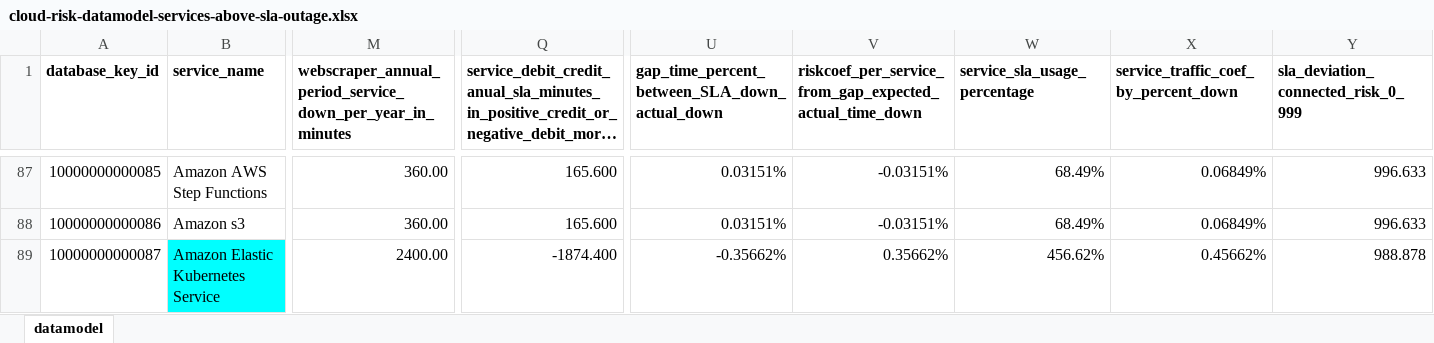
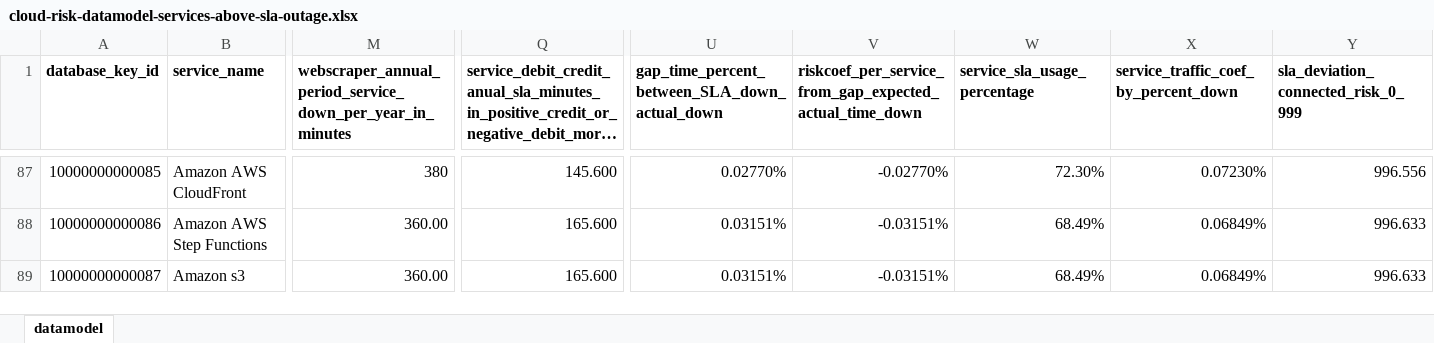
Before and after one commit to jpacerqueira/insureyourtechcloudgraph, an Excel workbook: information/datamodel/cloud-risk-datamodel-services-above-sla-outage.xlsx, sheet datamodel, drawn as a sheet; only a part is shown, gaps mark what is left out; long unchanged cells end in …; values as stored, in another font and other column widths than the file's, no borders; charts and pictures not drawn; the diff covers the shown part only; the diff names each change by its address in the sheet, - before the commit and + after, or states it on an @@ line.

```diff
--- a/information/datamodel/cloud-risk-datamodel-services-above-sla-outage.xlsx (sheet datamodel)
+++ b/information/datamodel/cloud-risk-datamodel-services-above-sla-outage.xlsx (sheet datamodel)
-B87 (service_name): Amazon AWS Step Functions
+B87 (service_name): Amazon AWS CloudFront
-M87: 360.00
+M87: 380
-Q87: 165.600
+Q87: 145.600
-U87: 0.03151%
+U87: 0.02770%
-V87: -0.03151%
+V87: -0.02770%
-W87 (service_sla_usage_percentage): 68.49%
+W87 (service_sla_usage_percentage): 72.30%
-X87: 0.06849%
+X87: 0.07230%
-Y87: 996.633
+Y87: 996.556
-B88 (service_name): Amazon s3
+B88 (service_name): Amazon AWS Step Functions
-B89 (service_name): Amazon Elastic Kubernetes Service
+B89 (service_name): Amazon s3
-B89 fill: #00FFFF
+B89 fill: none
-M89: 2400.00
+M89: 360.00
-Q89: -1874.400
+Q89: 165.600
-U89: -0.35662%
+U89: 0.03151%
-V89: 0.35662%
+V89: -0.03151%
-W89 (service_sla_usage_percentage): 456.62%
+W89 (service_sla_usage_percentage): 68.49%
-X89: 0.45662%
+X89: 0.06849%
-Y89: 988.878
+Y89: 996.633
```
Also changed, not shown: 1 added row, 192 edited cells and cell formats elsewhere in this sheet, 2 other files.
